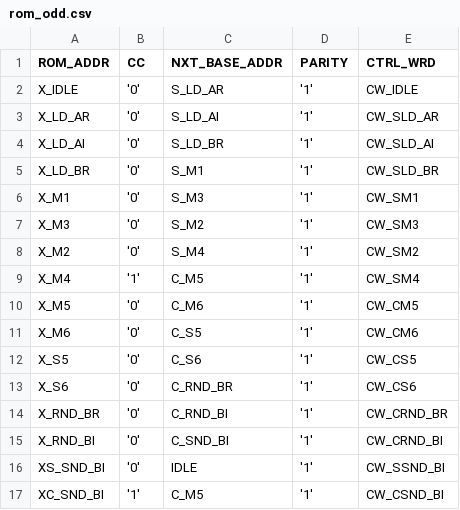
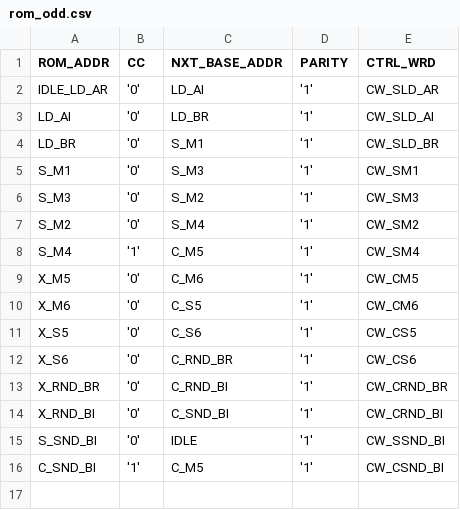
Before and after one commit to LucaLombardini/fft_sylvester_ii, a CSV file: project_files/rom_odd.csv, drawn as a sheet.

```diff
--- a/project_files/rom_odd.csv
+++ b/project_files/rom_odd.csv
@@ -1,10 +1,9 @@
 ROM_ADDR,CC,NXT_BASE_ADDR,PARITY,CTRL_WRD
-X_IDLE,'0',S_LD_AR,'1',CW_IDLE
-X_LD_AR,'0',S_LD_AI,'1',CW_SLD_AR
-X_LD_AI,'0',S_LD_BR,'1',CW_SLD_AI
-X_LD_BR,'0',S_M1,'1',CW_SLD_BR
-X_M1,'0',S_M3,'1',CW_SM1
-X_M3,'0',S_M2,'1',CW_SM3
-X_M2,'0',S_M4,'1',CW_SM2
-X_M4,'1',C_M5,'1',CW_SM4
+IDLE_LD_AR,'0',LD_AI,'1',CW_SLD_AR
+LD_AI,'0',LD_BR,'1',CW_SLD_AI
+LD_BR,'0',S_M1,'1',CW_SLD_BR
+S_M1,'0',S_M3,'1',CW_SM1
+S_M3,'0',S_M2,'1',CW_SM3
+S_M2,'0',S_M4,'1',CW_SM2
+S_M4,'1',C_M5,'1',CW_SM4
 X_M5,'0',C_M6,'1',CW_CM5
@@ -15,3 +14,3 @@ X_RND_BR,'0',C_RND_BI,'1',CW_CRND_BR
 X_RND_BI,'0',C_SND_BI,'1',CW_CRND_BI
-XS_SND_BI,'0',IDLE,'1',CW_SSND_BI
-XC_SND_BI,'1',C_M5,'1',CW_CSND_BI
+S_SND_BI,'0',IDLE,'1',CW_SSND_BI
+C_SND_BI,'1',C_M5,'1',CW_CSND_BI
```
Also changed, not shown: project_files/labels.csv, project_files/rom_even.csv, 6 other files.
